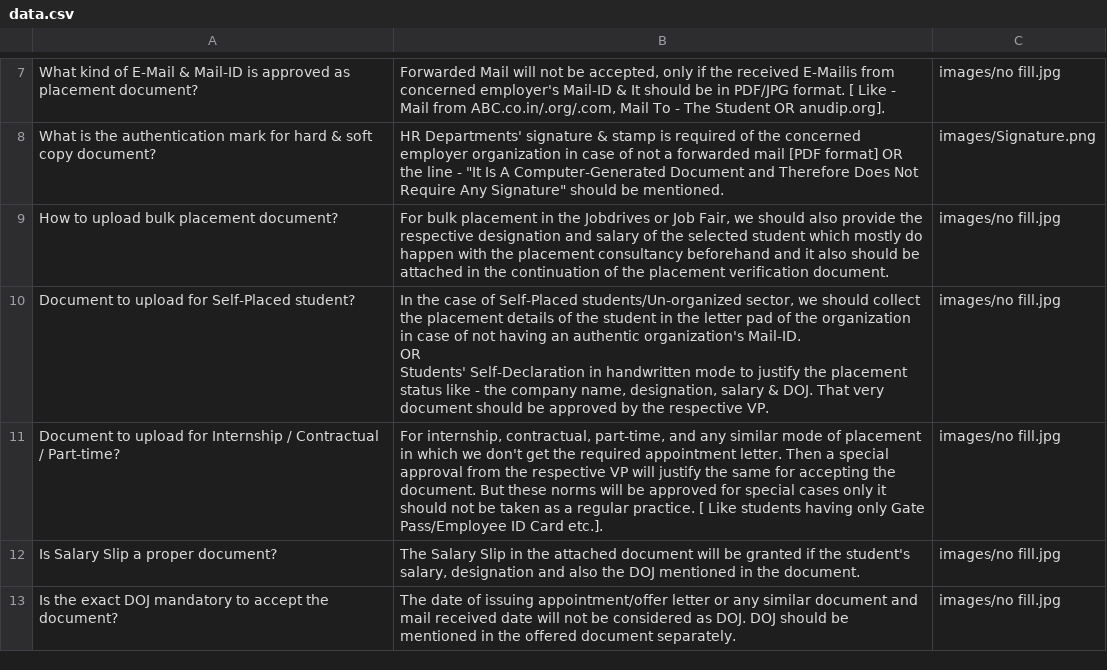
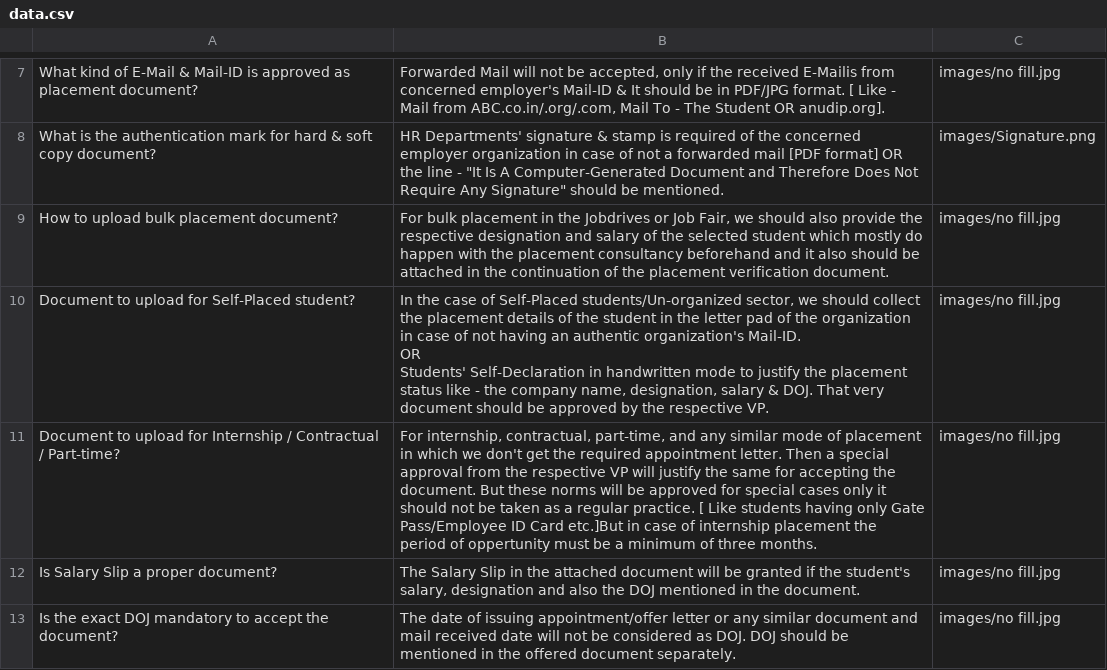
Before and after one commit to nibedanbhattacharjee97/chatproansques, a CSV file: data.csv, drawn as a sheet; only a part is shown, gaps mark what is left out.

Commit message:
Update data.csv

```diff
--- a/data.csv
+++ b/data.csv
@@ -12,3 +12,3 @@ OR
 Students' Self-Declaration in handwritten mode to justify the placement status like - the company name, designation, salary & DOJ. That very document should be approved by the respective VP.",images/no fill.jpg
-Document to upload for Internship / Contractual / Part-time?,"For internship, contractual, part-time, and any similar mode of placement in which we don't get the required appointment letter. Then a special approval from the respective VP will justify the same for accepting the document. But these norms will be approved for special cases only it should not be taken as a regular practice. [ Like students having only Gate Pass/Employee ID Card etc.].",images/no fill.jpg
+Document to upload for Internship / Contractual / Part-time?,"For internship, contractual, part-time, and any similar mode of placement in which we don't get the required appointment letter. Then a special approval from the respective VP will justify the same for accepting the document. But these norms will be approved for special cases only it should not be taken as a regular practice. [ Like students having only Gate Pass/Employee ID Card etc.]But in case of internship placement the period of oppertunity must be a minimum of three months.",images/no fill.jpg
 Is Salary Slip a proper document?,"The Salary Slip in the attached document will be granted if the student's salary, designation and also the DOJ mentioned in the document.",images/no fill.jpg
```
